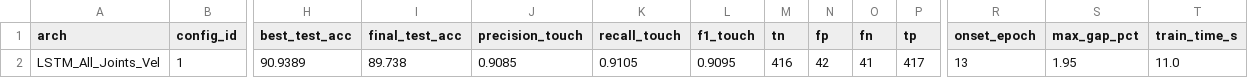
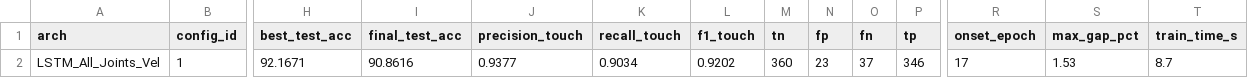
Before and after one commit to LahiruDilhara/research, a CSV file: mediapipeDetector/deepLearningModels/results/lstm_all_joints_vel.csv, drawn as a sheet; only a part is shown, gaps mark what is left out; the diff names each change by its address in the sheet, - before the commit and + after, or states it on an @@ line.

```diff
--- a/mediapipeDetector/deepLearningModels/results/lstm_all_joints_vel.csv
+++ b/mediapipeDetector/deepLearningModels/results/lstm_all_joints_vel.csv
-H2 (best_test_acc): 90.9389
+H2 (best_test_acc): 92.1671
-I2 (final_test_acc): 89.738
+I2 (final_test_acc): 90.8616
-J2 (precision_touch): 0.9085
+J2 (precision_touch): 0.9377
-K2 (recall_touch): 0.9105
+K2 (recall_touch): 0.9034
-L2 (f1_touch): 0.9095
+L2 (f1_touch): 0.9202
-M2 (tn): 416
+M2 (tn): 360
-N2 (fp): 42
+N2 (fp): 23
-O2 (fn): 41
+O2 (fn): 37
-P2 (tp): 417
+P2 (tp): 346
-R2 (onset_epoch): 13
+R2 (onset_epoch): 17
-S2 (max_gap_pct): 1.95
+S2 (max_gap_pct): 1.53
-T2 (train_time_s): 11.0
+T2 (train_time_s): 8.7
```
Also changed, not shown: mediapipeDetector/deepLearningModels/results/lstm_combined.csv, mediapipeDetector/deepLearningModels/results/lstm_coords.csv, 18 other files.
